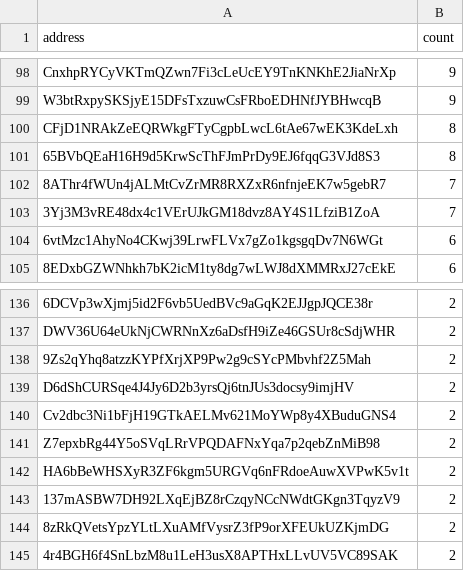
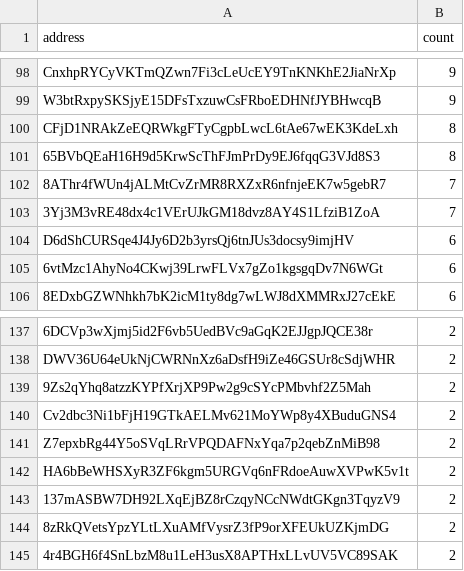
Before and after one commit to QuekzDev/snapshot, a CSV file: snapshot.csv, drawn as a sheet; only a part is shown, gaps mark what is left out.

```diff
--- a/snapshot.csv
+++ b/snapshot.csv
@@ -103,2 +103,3 @@ CFjD1NRAkZeEQRWkgFTyCgpbLwcL6tAe67wEK3KdeLxh,8
 3Yj3M3vRE48dx4c1VErUJkGM18dvz8AY4S1LfziB1ZoA,7
+D6dShCURSqe4J4Jy6D2b3yrsQj6tnJUs3docsy9imjHV,6
 6vtMzc1AhyNo4CKwj39LrwFLVx7gZo1kgsgqDv7N6WGt,6
@@ -138,3 +139,2 @@ DWV36U64eUkNjCWRNnXz6aDsfH9iZe46GSUr8cSdjWHR,2
 9Zs2qYhq8atzzKYPfXrjXP9Pw2g9cSYcPMbvhf2Z5Mah,2
-D6dShCURSqe4J4Jy6D2b3yrsQj6tnJUs3docsy9imjHV,2
 Cv2dbc3Ni1bFjH19GTkAELMv621MoYWp8y4XBuduGNS4,2
```
